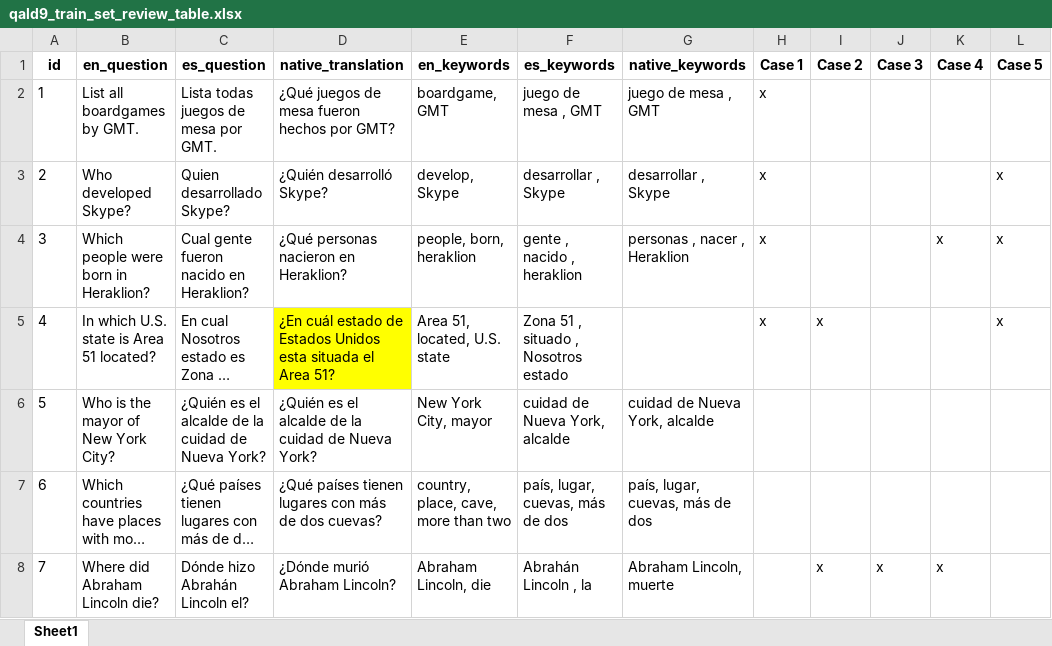
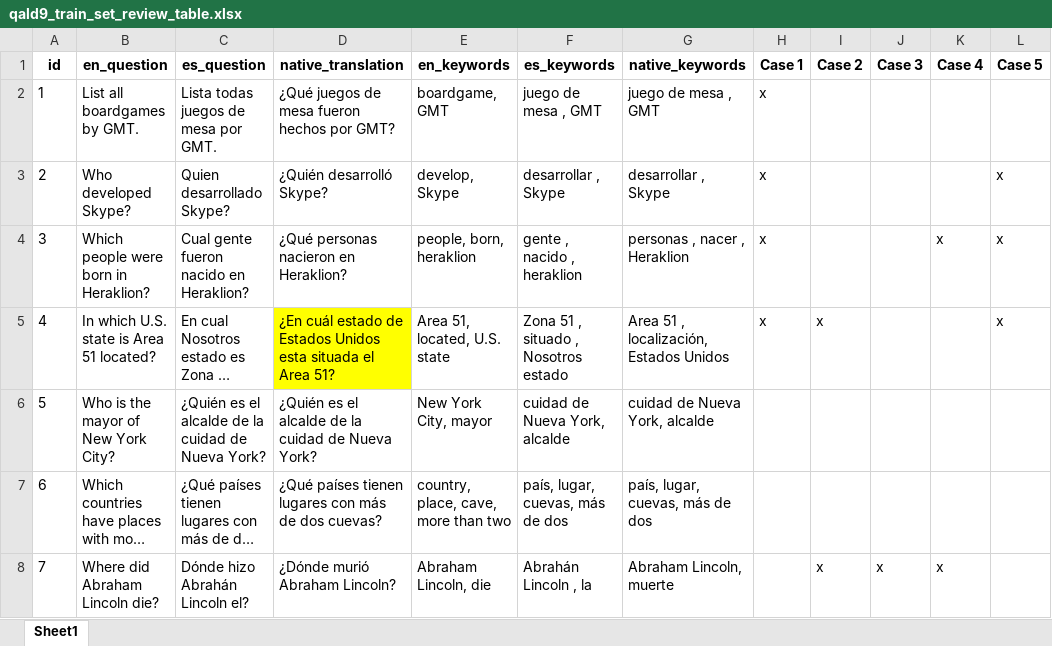
Before and after one commit to javivi235/QALD-9-ES, an Excel workbook: Review files/qald9_train_set_review_table.xlsx, sheet Sheet1, drawn as a sheet; only a part is shown; long unchanged cells end in …; values as stored, in another font and other column widths than the file's, no borders; the diff names each change by its address in the sheet, - before the commit and + after, or states it on an @@ line.

```diff
--- a/Review files/qald9_train_set_review_table.xlsx (sheet Sheet1)
+++ b/Review files/qald9_train_set_review_table.xlsx (sheet Sheet1)
-G5 (native_keywords): (empty)
+G5 (native_keywords): Area 51 , localización, Estados Unidos
```
Also changed, not shown: 31 other files.
